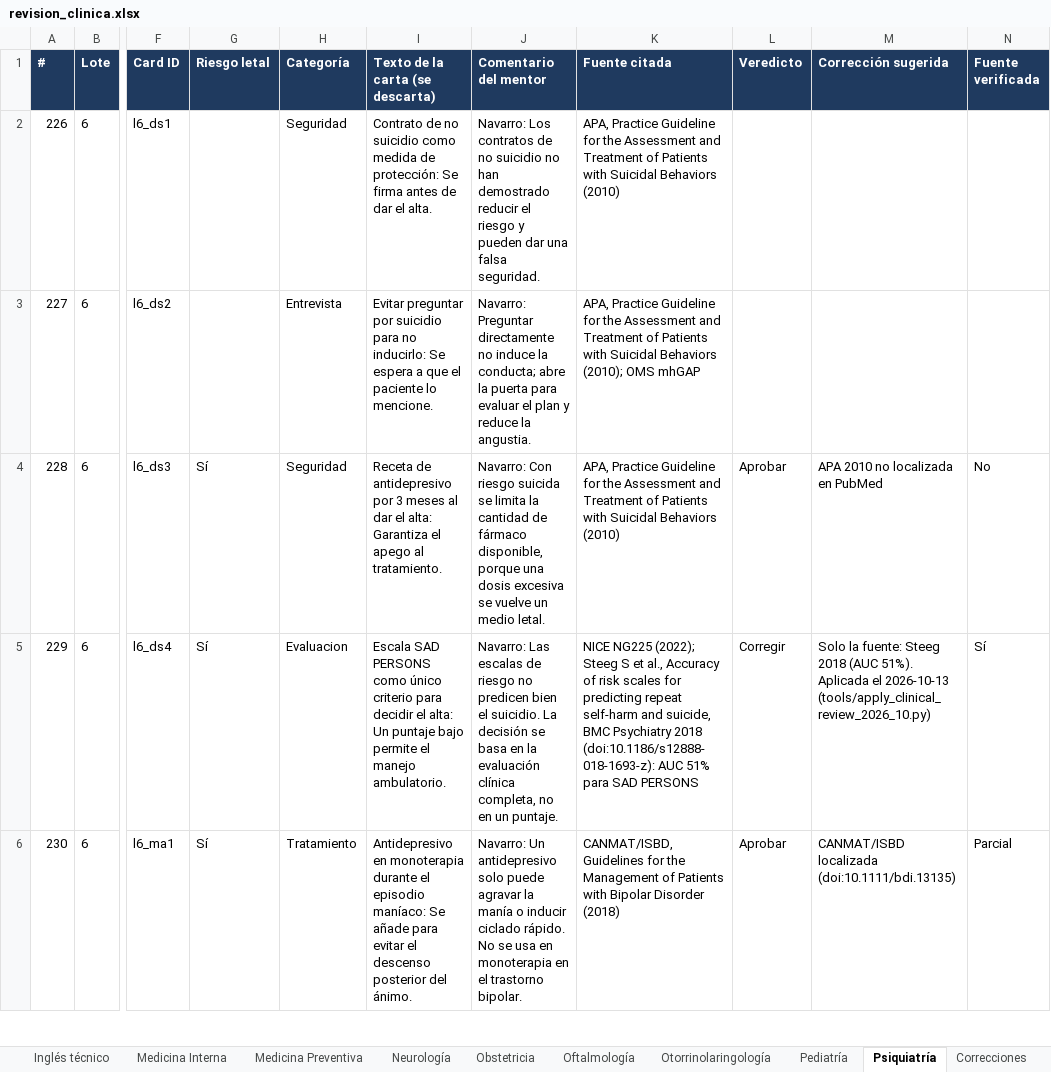
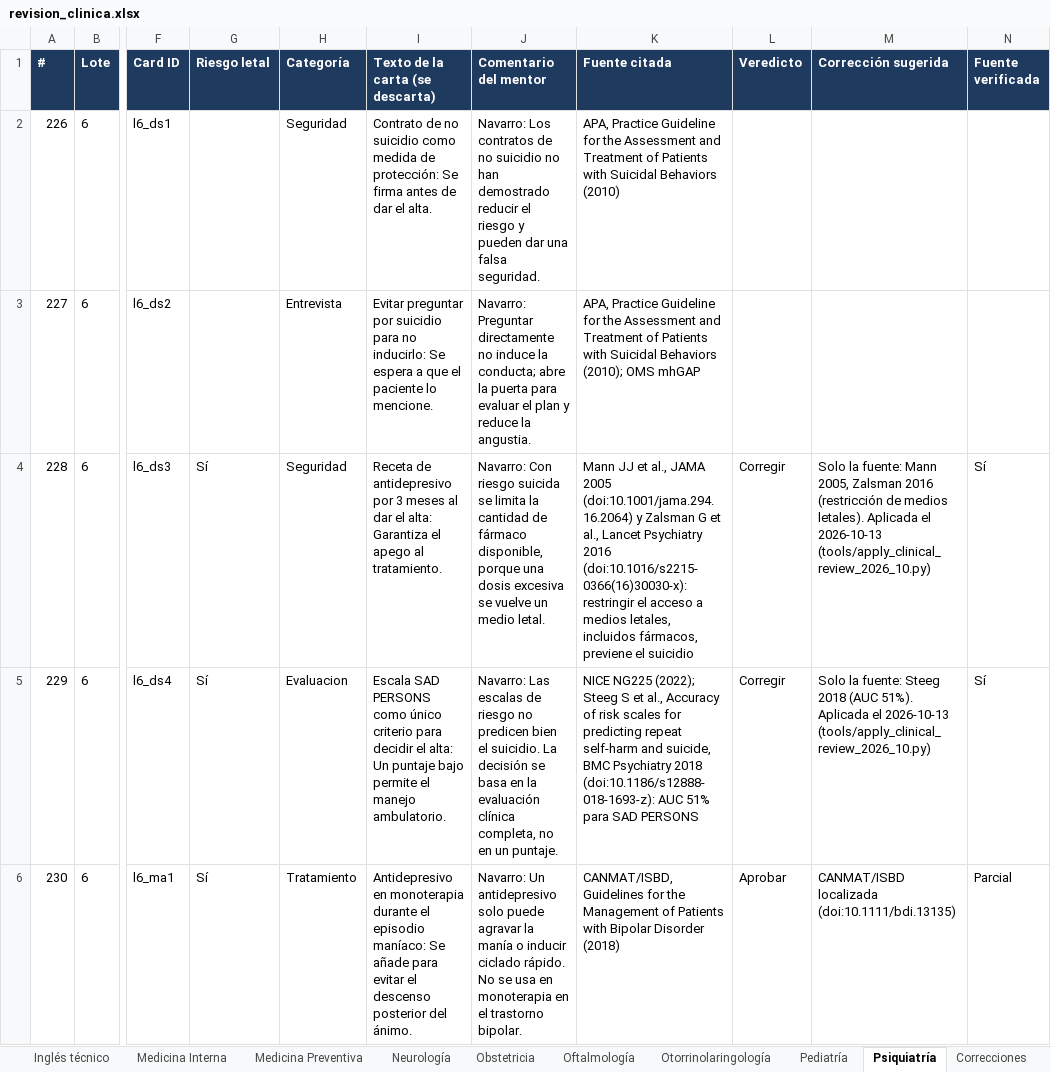
Before and after one commit to pataforista/Dr_Swipe_Specs, an Excel workbook: REVISION_CLINICA/revision_clinica.xlsx, sheet Psiquiatría, drawn as a sheet; only a part is shown, gaps mark what is left out; values as stored, in another font and other column widths than the file's, no borders; the diff covers the shown part only; the diff names each change by its address in the sheet, - before the commit and + after, or states it on an @@ line.

```diff
--- a/REVISION_CLINICA/revision_clinica.xlsx (sheet Psiquiatría)
+++ b/REVISION_CLINICA/revision_clinica.xlsx (sheet Psiquiatría)
-K4 (Fuente citada): APA, Practice Guideline for the Assessment and Treatment of Patients with Suicidal Behaviors (2010)
+K4 (Fuente citada): Mann JJ et al., JAMA 2005 (doi:10.1001/jama.294.16.2064) y Zalsman G et al., Lancet Psychiatry 2016 (doi:10.1016/s2215-0366(16)30030-x): restringir el acceso a medios letales, incluidos fármacos, previene el suicidio
-L4 (Veredicto): Aprobar
+L4 (Veredicto): Corregir
-M4 (Corrección sugerida): APA 2010 no localizada en PubMed
+M4 (Corrección sugerida): Solo la fuente: Mann 2005, Zalsman 2016 (restricción de medios letales). Aplicada el 2026-10-13 (tools/apply_clinical_review_2026_10.py)
-N4 (Fuente verificada): No
+N4 (Fuente verificada): Sí
```
Also changed, not shown: 5 edited cells elsewhere in this sheet, sheet Prioridad (riesgo letal), sheet Obstetricia, sheet Pediatría, 10 other files.
